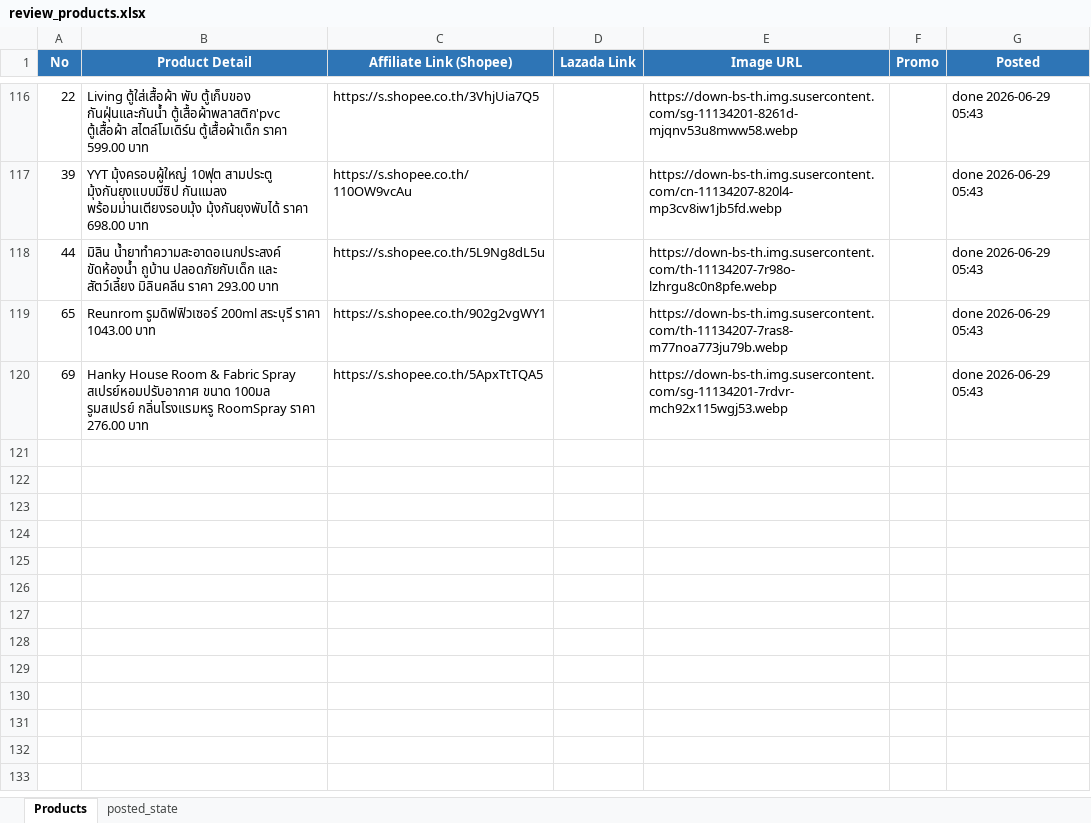
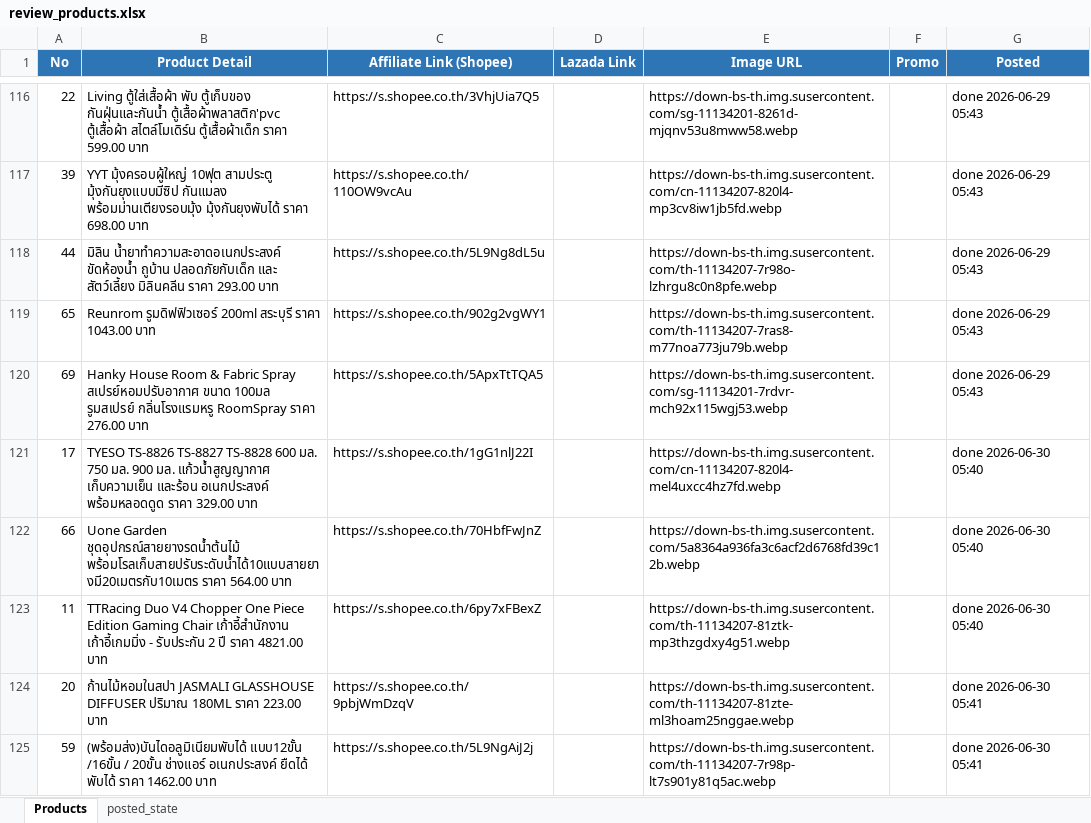
Before and after one commit to tongono-creator/kram-facebook-page, an Excel workbook: review_products.xlsx, sheet Products, drawn as a sheet; only a part is shown, gaps mark what is left out; values as stored, in another font and other column widths than the file's, no borders; the diff names each change by its address in the sheet, - before the commit and + after, or states it on an @@ line.

```diff
--- a/review_products.xlsx (sheet Products)
+++ b/review_products.xlsx (sheet Products)
+row 121: 17 | TYESO TS-8826 TS-8827 TS-8828 600 มล. 750 มล. 900 มล. แก้วน้ําสูญญากาศ เก็บความเย็น และร้อน อเนกประสงค์ พร้อมหลอดดูด ราคา 329.00 บาท | https://s.shopee.co.th/1gG1nlJ22I |  | https://down-bs-th.img.susercontent.com/cn-11134207-820l4-mel4uxcc4hz7fd.webp |  | done 2026-06-30 05:40
+row 122: 66 | Uone Garden ชุดอุปกรณ์สายยางรดน้ำต้นไม้ พร้อมโรลเก็บสายปรับระดับน้ำได้10แบบสายยางมี20เมตรกับ10เมตร ราคา 564.00 บาท | https://s.shopee.co.th/70HbfFwJnZ |  | https://down-bs-th.img.susercontent.com/5a8364a936fa3c6acf2d6768fd39c12b.webp |  | done 2026-06-30 05:40
+row 123: 11 | TTRacing Duo V4 Chopper One Piece Edition Gaming Chair เก้าอี้สำนักงาน เก้าอี้เกมมิ่ง - รับประกัน 2 ปี ราคา 4821.00 บาท | https://s.shopee.co.th/6py7xFBexZ |  | https://down-bs-th.img.susercontent.com/th-11134207-81ztk-mp3thzgdxy4g51.webp |  | done 2026-06-30 05:40
+row 124: 20 | ก้านไม้หอมในสปา JASMALI GLASSHOUSE DIFFUSER ปริมาณ 180ML ราคา 223.00 บาท | https://s.shopee.co.th/9pbjWmDzqV |  | https://down-bs-th.img.susercontent.com/th-11134207-81zte-ml3hoam25nggae.webp |  | done 2026-06-30 05:41
+row 125: 59 | (พร้อมส่ง)บันไดอลูมิเนียมพับได้ แบบ12ขั้น /16ขั้น / 20ขั้น ช่างแอร์ อเนกประสงค์ ยืดได้ พับได้ ราคา 1462.00 บาท | https://s.shopee.co.th/5L9NgAiJ2j |  | https://down-bs-th.img.susercontent.com/th-11134207-7r98p-lt7s901y81q5ac.webp |  | done 2026-06-30 05:41
```
Also changed, not shown: sheet posted_state.
